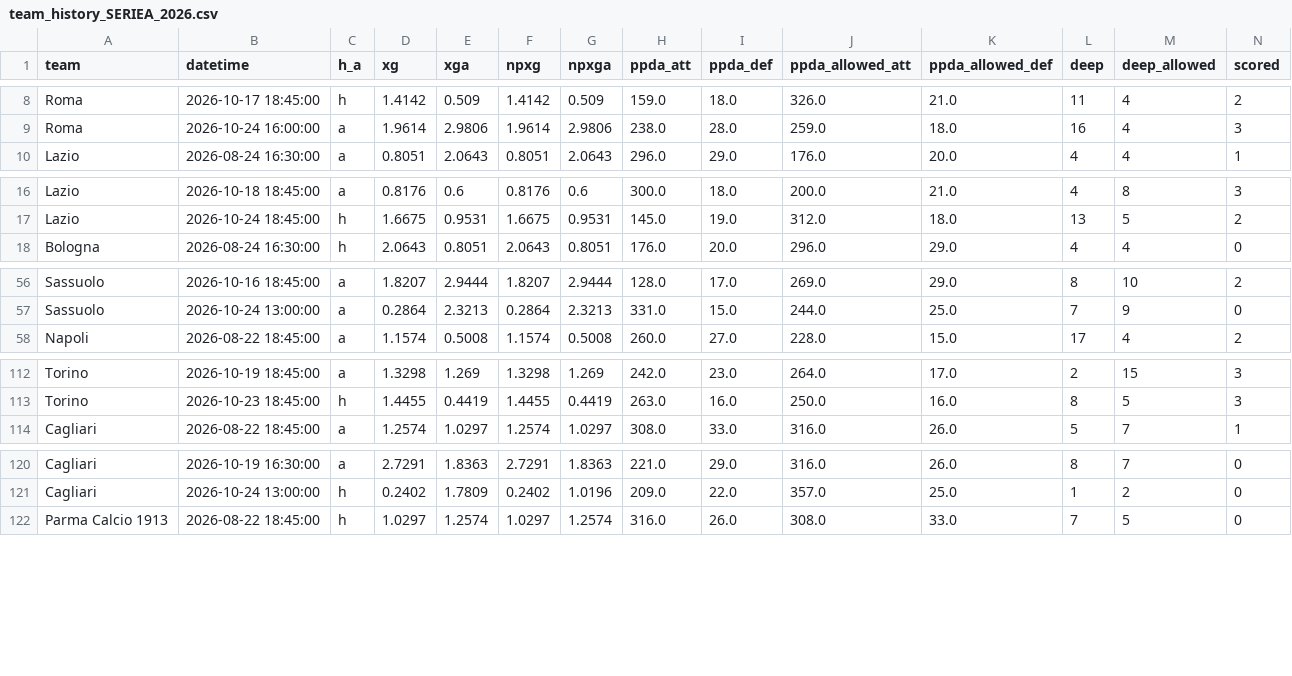
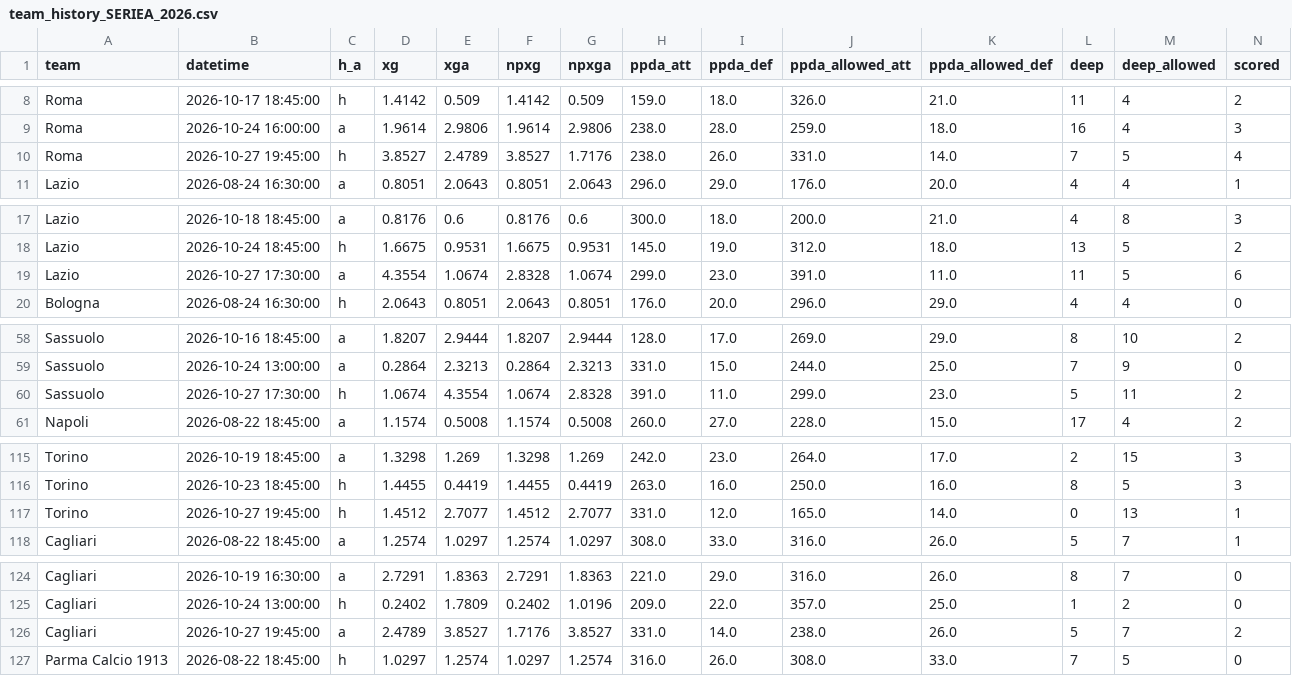
Before and after one commit to dndud3377/footy, a CSV file: data/raw/understat/team_history_SERIEA_2026.csv, drawn as a sheet; only a part is shown, gaps mark what is left out; rows hold the shown columns only; the diff covers the shown part only; the diff names each change by its address in the sheet, - before the commit and + after, or states it on an @@ line.

Commit message:
data: ingest 2026-10-28 11:15 KST

```diff
--- a/data/raw/understat/team_history_SERIEA_2026.csv
+++ b/data/raw/understat/team_history_SERIEA_2026.csv
+row 10: Roma | 2026-10-27 19:45:00 | h | 3.8527 | 2.4789 | 3.8527 | 1.7176 | 238.0 | 26.0 | 331.0 | 14.0 | 7 | 5 | 4
+row 19: Lazio | 2026-10-27 17:30:00 | a | 4.3554 | 1.0674 | 2.8328 | 1.0674 | 299.0 | 23.0 | 391.0 | 11.0 | 11 | 5 | 6
+row 60: Sassuolo | 2026-10-27 17:30:00 | h | 1.0674 | 4.3554 | 1.0674 | 2.8328 | 391.0 | 11.0 | 299.0 | 23.0 | 5 | 11 | 2
+row 117: Torino | 2026-10-27 19:45:00 | h | 1.4512 | 2.7077 | 1.4512 | 2.7077 | 331.0 | 12.0 | 165.0 | 14.0 | 0 | 13 | 1
+row 126: Cagliari | 2026-10-27 19:45:00 | a | 2.4789 | 3.8527 | 1.7176 | 3.8527 | 331.0 | 14.0 | 238.0 | 26.0 | 5 | 7 | 2
```
Also changed, not shown: 1 added row elsewhere in this file, data/processed/fixtures.csv, data/processed/team_aliases.csv, 9 other files.
